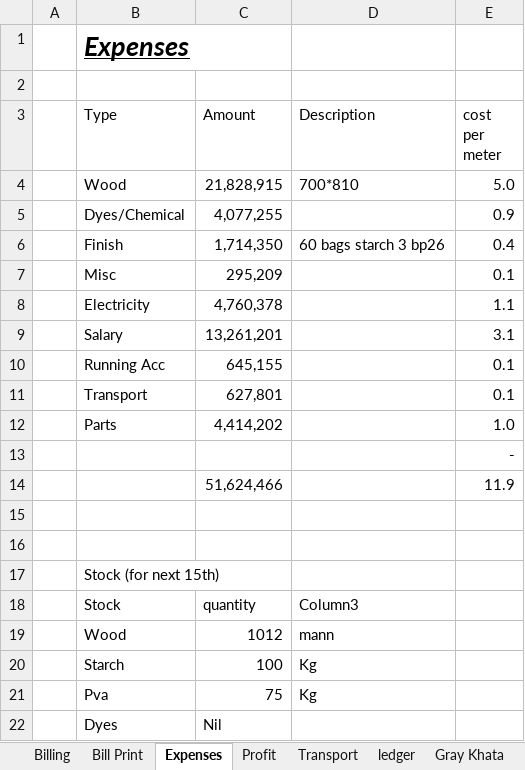
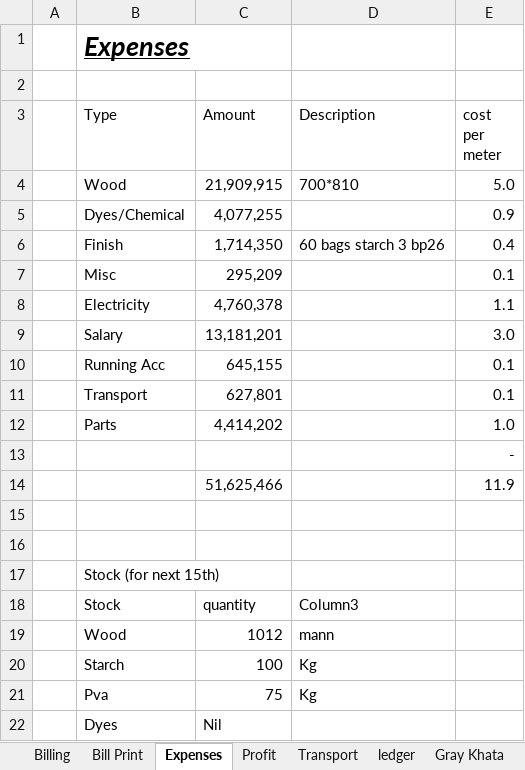
Before and after one commit to omerrazzaq4/Alhamd_April, an Excel workbook: Factory_Khata_April.xlsx, sheet Expenses, drawn as a sheet; values as stored, in another font and other column widths than the file's, no borders; table styles not drawn; removed rows and columns are numbered as before the commit, all else as after; the diff names each change by its address in the sheet, - before the commit and + after, or states it on an @@ line.

```diff
--- a/Factory_Khata_April.xlsx (sheet Expenses)
+++ b/Factory_Khata_April.xlsx (sheet Expenses)
-C4 (Amount): 21,828,915
+C4 (Amount): 21,909,915
-row 9:  | Salary | 13,261,201 |  | 3.1
+row 9:  | Salary | 13,181,201 |  | 3.0
-C14 (Amount): 51,624,466
+C14 (Amount): 51,625,466
```
Also changed, not shown: sheet Billing, sheet Balance, sheet Cashbook, sheet Profit, sheet Wood, sheet Bill Print, formulas that keep their value.
